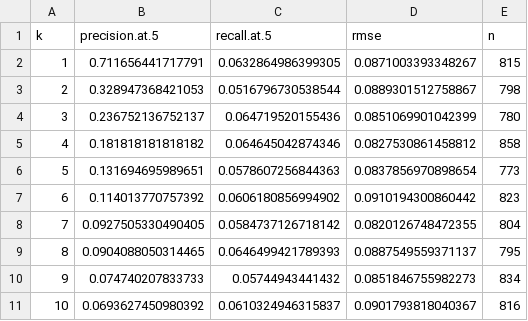
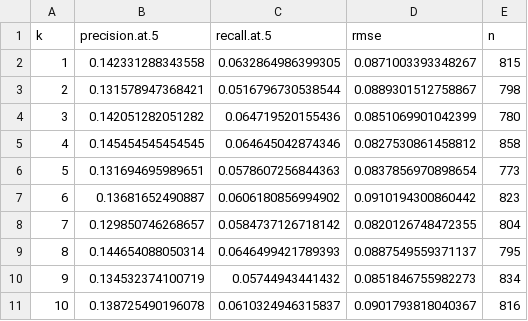
Before and after one commit to gsbDBI/ALP301-spr21-project4, a CSV file: Results/top_5_10_fold_cv_ubcf.csv, drawn as a sheet.

Commit message:
update results

```diff
--- a/Results/top_5_10_fold_cv_ubcf.csv
+++ b/Results/top_5_10_fold_cv_ubcf.csv
@@ -1,11 +1,11 @@
 "k","precision.at.5","recall.at.5","rmse","n"
-1,0.711656441717791,0.0632864986399305,0.0871003393348267,815
-2,0.328947368421053,0.0516796730538544,0.0889301512758867,798
-3,0.236752136752137,0.064719520155436,0.0851069901042399,780
-4,0.181818181818182,0.064645042874346,0.0827530861458812,858
+1,0.142331288343558,0.0632864986399305,0.0871003393348267,815
+2,0.131578947368421,0.0516796730538544,0.0889301512758867,798
+3,0.142051282051282,0.064719520155436,0.0851069901042399,780
+4,0.145454545454545,0.064645042874346,0.0827530861458812,858
 5,0.131694695989651,0.0578607256844363,0.0837856970898654,773
-6,0.114013770757392,0.0606180856994902,0.0910194300860442,823
-7,0.0927505330490405,0.0584737126718142,0.0820126748472355,804
-8,0.0904088050314465,0.0646499421789393,0.0887549559371137,795
-9,0.074740207833733,0.05744943441432,0.0851846755982273,834
-10,0.0693627450980392,0.0610324946315837,0.0901793818040367,816
+6,0.13681652490887,0.0606180856994902,0.0910194300860442,823
+7,0.129850746268657,0.0584737126718142,0.0820126748472355,804
+8,0.144654088050314,0.0646499421789393,0.0887549559371137,795
+9,0.134532374100719,0.05744943441432,0.0851846755982273,834
+10,0.138725490196078,0.0610324946315837,0.0901793818040367,816
```
Also changed, not shown: Results/top_5_10_fold_cv_cbf.csv, Results/top_5_10_fold_cv_ibcf.csv, 2 other files.
